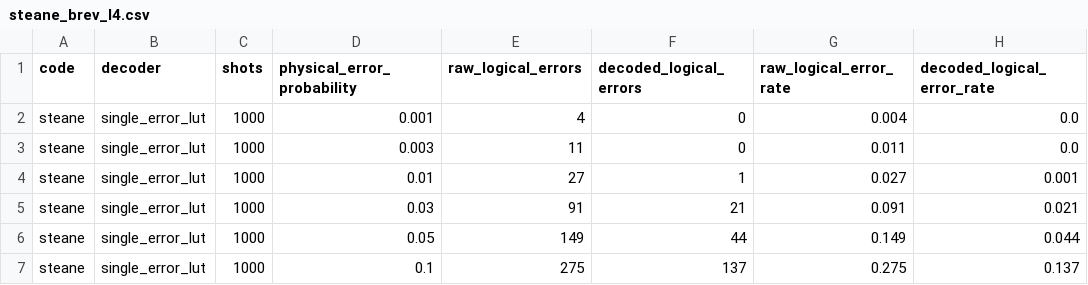
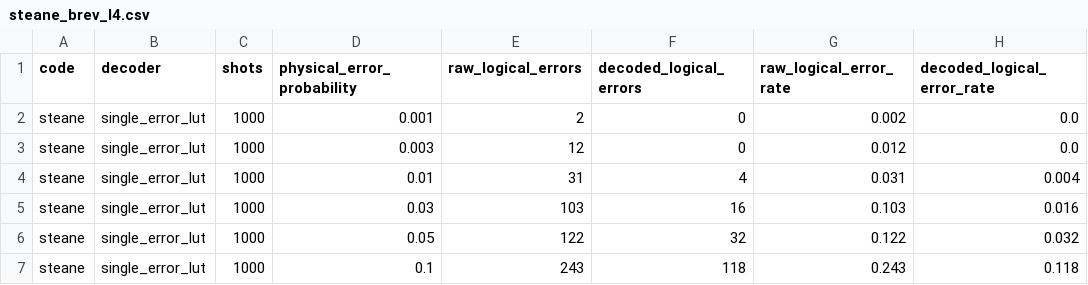
Before and after one commit to kguerns/accelerated-library-integrations, a CSV file: CUDA-Q-QEC/results/steane_brev_l4.csv, drawn as a sheet.

```diff
--- a/CUDA-Q-QEC/results/steane_brev_l4.csv
+++ b/CUDA-Q-QEC/results/steane_brev_l4.csv
@@ -1,7 +1,7 @@
 code,decoder,shots,physical_error_probability,raw_logical_errors,decoded_logical_errors,raw_logical_error_rate,decoded_logical_error_rate
-steane,single_error_lut,1000,0.001,4,0,0.004,0.0
-steane,single_error_lut,1000,0.003,11,0,0.011,0.0
-steane,single_error_lut,1000,0.01,27,1,0.027,0.001
-steane,single_error_lut,1000,0.03,91,21,0.091,0.021
-steane,single_error_lut,1000,0.05,149,44,0.149,0.044
-steane,single_error_lut,1000,0.1,275,137,0.275,0.137
+steane,single_error_lut,1000,0.001,2,0,0.002,0.0
+steane,single_error_lut,1000,0.003,12,0,0.012,0.0
+steane,single_error_lut,1000,0.01,31,4,0.031,0.004
+steane,single_error_lut,1000,0.03,103,16,0.103,0.016
+steane,single_error_lut,1000,0.05,122,32,0.122,0.032
+steane,single_error_lut,1000,0.1,243,118,0.243,0.118
```
Also changed, not shown: CUDA-Q-QEC/results/cpu_gpu_syndrome_brev_l4.csv, CUDA-Q-QEC/results/decoder_lut_bp_sweep_brev_l4.csv, 10 other files.
